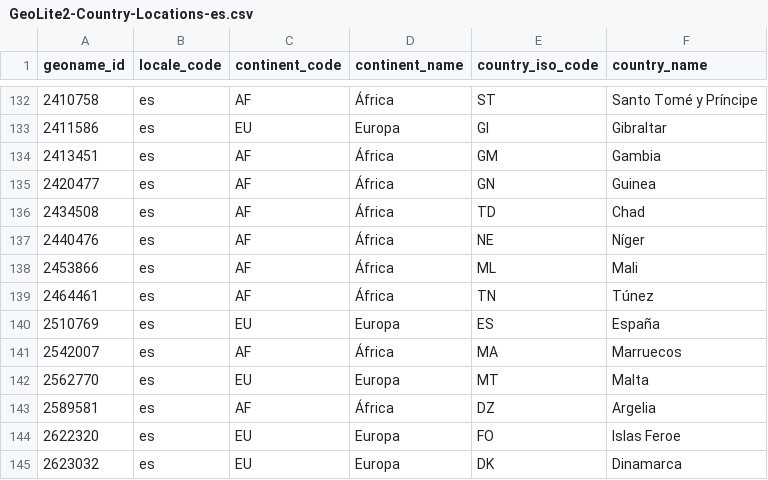
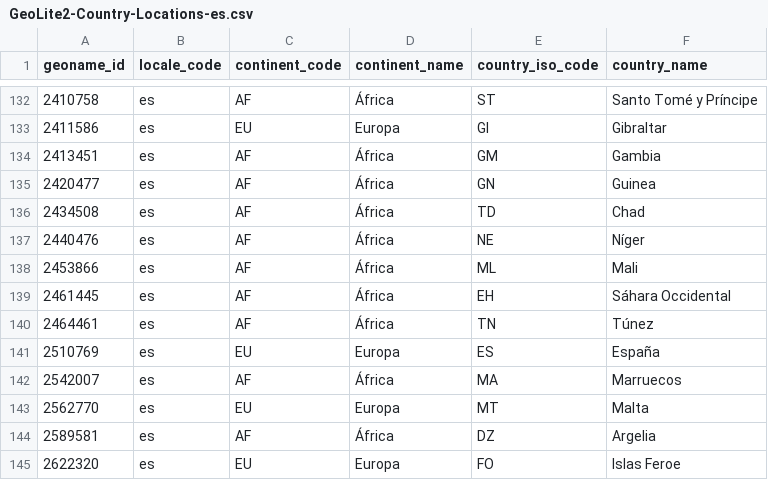
Before and after one commit to jacobgelling/chrome-geoflag, a CSV file: geolite2/GeoLite2-Country-Locations-es.csv, drawn as a sheet; only a part is shown, gaps mark what is left out; the shorter side is filled out with more unchanged rows.

```diff
--- a/geolite2/GeoLite2-Country-Locations-es.csv
+++ b/geolite2/GeoLite2-Country-Locations-es.csv
@@ -138,2 +138,3 @@ geoname_id,locale_code,continent_code,continent_name,country_iso_code,country_na
 2453866,es,AF,"África",ML,Mali
+2461445,es,AF,"África",EH,"Sáhara Occidental"
 2464461,es,AF,"África",TN,Túnez
```
Also changed, not shown: geolite2/GeoLite2-Country-Locations-fr.csv, geolite2/GeoLite2-Country-Locations-ja.csv, 5 other files.
